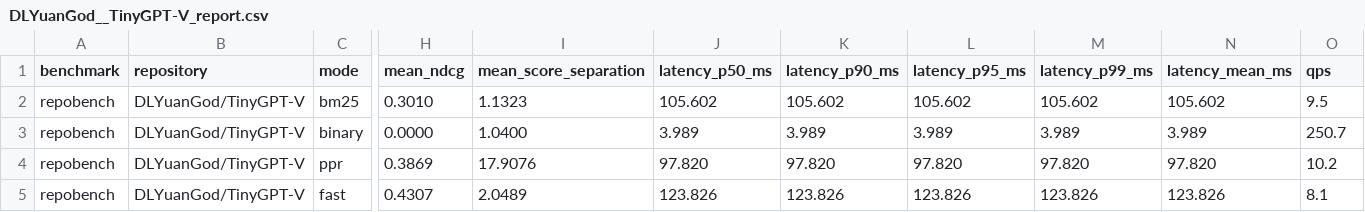
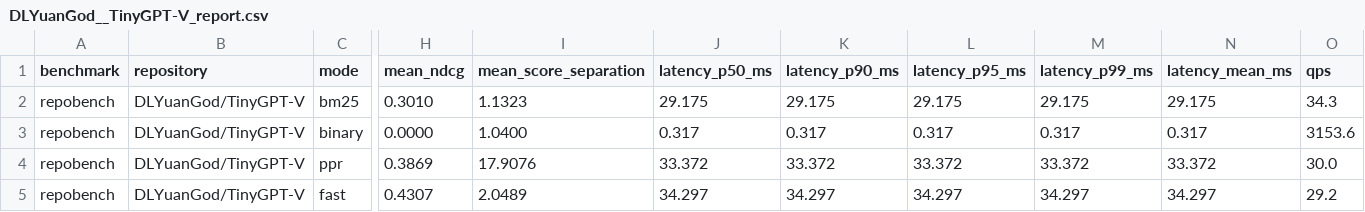
Before and after one commit to t3e1er/ctxvault, a CSV file: benchmarks/results/repobench/DLYuanGod__TinyGPT-V_report.csv, drawn as a sheet; only a part is shown, gaps mark what is left out; the diff names each change by its address in the sheet, - before the commit and + after, or states it on an @@ line.

```diff
--- a/benchmarks/results/repobench/DLYuanGod__TinyGPT-V_report.csv
+++ b/benchmarks/results/repobench/DLYuanGod__TinyGPT-V_report.csv
-J2 (latency_p50_ms): 105.602
+J2 (latency_p50_ms): 29.175
-K2 (latency_p90_ms): 105.602
+K2 (latency_p90_ms): 29.175
-L2 (latency_p95_ms): 105.602
+L2 (latency_p95_ms): 29.175
-M2 (latency_p99_ms): 105.602
+M2 (latency_p99_ms): 29.175
-N2 (latency_mean_ms): 105.602
+N2 (latency_mean_ms): 29.175
-O2 (qps): 9.5
+O2 (qps): 34.3
-J3 (latency_p50_ms): 3.989
+J3 (latency_p50_ms): 0.317
-K3 (latency_p90_ms): 3.989
+K3 (latency_p90_ms): 0.317
-L3 (latency_p95_ms): 3.989
+L3 (latency_p95_ms): 0.317
-M3 (latency_p99_ms): 3.989
+M3 (latency_p99_ms): 0.317
-N3 (latency_mean_ms): 3.989
+N3 (latency_mean_ms): 0.317
-O3 (qps): 250.7
+O3 (qps): 3153.6
-J4 (latency_p50_ms): 97.820
+J4 (latency_p50_ms): 33.372
-K4 (latency_p90_ms): 97.820
+K4 (latency_p90_ms): 33.372
-L4 (latency_p95_ms): 97.820
+L4 (latency_p95_ms): 33.372
-M4 (latency_p99_ms): 97.820
+M4 (latency_p99_ms): 33.372
-N4 (latency_mean_ms): 97.820
+N4 (latency_mean_ms): 33.372
-O4 (qps): 10.2
+O4 (qps): 30.0
-J5 (latency_p50_ms): 123.826
+J5 (latency_p50_ms): 34.297
-K5 (latency_p90_ms): 123.826
+K5 (latency_p90_ms): 34.297
-L5 (latency_p95_ms): 123.826
+L5 (latency_p95_ms): 34.297
-M5 (latency_p99_ms): 123.826
+M5 (latency_p99_ms): 34.297
-N5 (latency_mean_ms): 123.826
+N5 (latency_mean_ms): 34.297
-O5 (qps): 8.1
+O5 (qps): 29.2
```
Also changed, not shown: benchmarks/results/repobench/Meituan-AutoML__MobileVLM_report.csv, benchmarks/results/repobench/ali-vilab__dreamtalk_report.csv, 48 other files.
